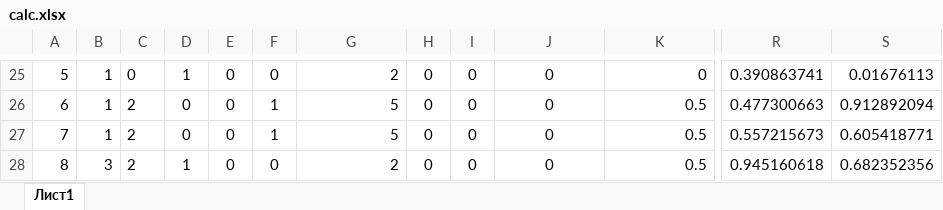
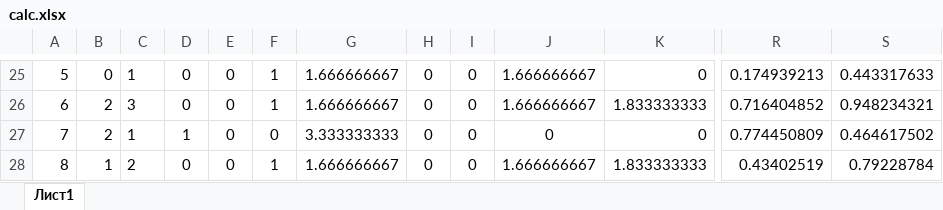
Before and after one commit to YurijM/uefa2020, an Excel workbook: calc.xlsx, sheet Лист1, drawn as a sheet; only a part is shown, gaps mark what is left out; values as stored, in another font and other column widths than the file's, no borders; the diff covers the shown part only; the diff names each change by its address in the sheet, - before the commit and + after, or states it on an @@ line.

```diff
--- a/calc.xlsx (sheet Лист1)
+++ b/calc.xlsx (sheet Лист1)
-B25: 1
+B25: 0
-C25: 0
+C25: 1
-D25: 1
+D25: 0
-F25: 0
+F25: 1
-G25: 2
+G25: 1.666666667
-J25:J26: 0
+J25:J26: 1.666666667
-R25: 0.390863741
+R25: 0.174939213
-S25: 0.01676113
+S25: 0.443317633
-B26:B27: 1
+B26:B27: 2
-C26: 2
+C26: 3
-G26: 5
+G26: 1.666666667
-K26: 0.5
+K26: 1.833333333
-R26: 0.477300663
+R26: 0.716404852
-S26: 0.912892094
+S26: 0.948234321
-C27: 2
+C27: 1
-D27: 0
+D27: 1
-F27: 1
+F27: 0
-G27: 5
+G27: 3.333333333
-K27: 0.5
+K27: 0
-R27: 0.557215673
+R27: 0.774450809
-S27: 0.605418771
+S27: 0.464617502
-B28: 3
+B28: 1
-D28: 1
+D28: 0
-F28: 0
+F28: 1
-G28: 2
+G28: 1.666666667
-J28: 0
+J28: 1.666666667
-K28: 0.5
+K28: 1.833333333
-R28: 0.945160618
+R28: 0.43402519
-S28: 0.682352356
+S28: 0.79228784
```
Also changed, not shown: 14 added rows, 1 removed row and 50 edited cells elsewhere in this sheet, 5 other files.
